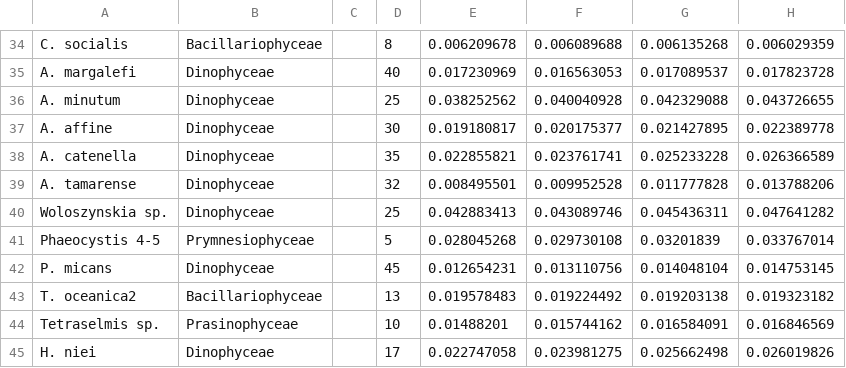
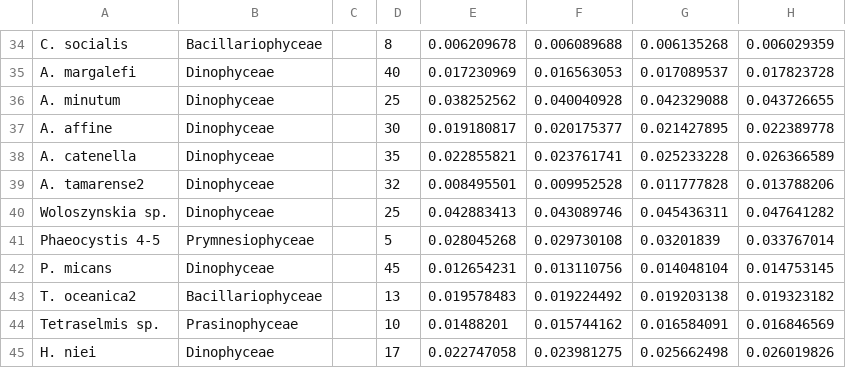
Before and after one commit to JAKravitz/Radiative-Transfer, a CSV file: EAP/data/in_vivo_phyto_abs.csv, drawn as a sheet; only a part is shown, gaps mark what is left out; the diff names each change by its address in the sheet, - before the commit and + after, or states it on an @@ line.

```diff
--- a/EAP/data/in_vivo_phyto_abs.csv
+++ b/EAP/data/in_vivo_phyto_abs.csv
-A39: A. tamarense
+A39: A. tamarense2
```
Also changed, not shown: EAP/data/EAP_batch_V1.csv, 3 other files.
